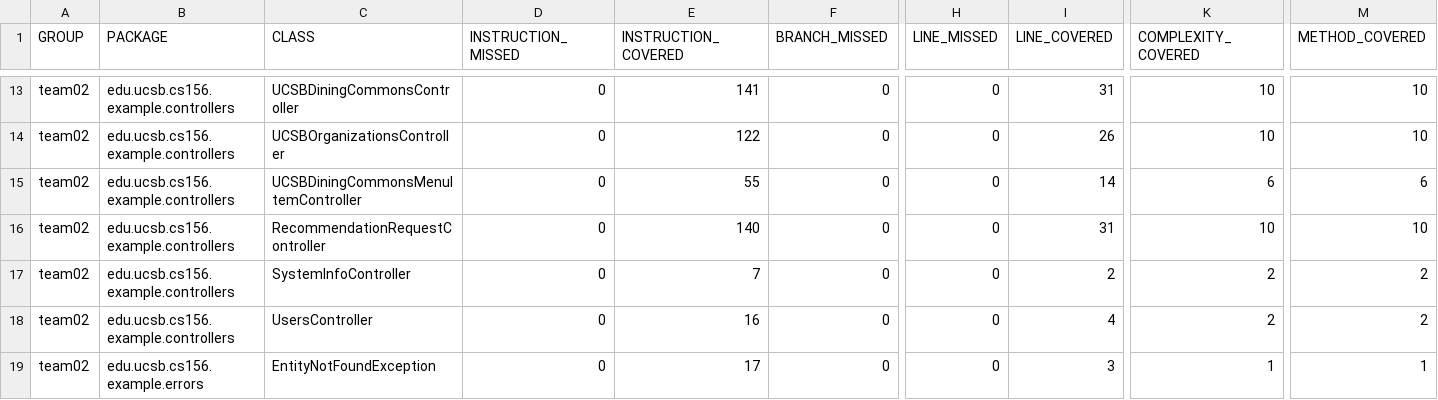
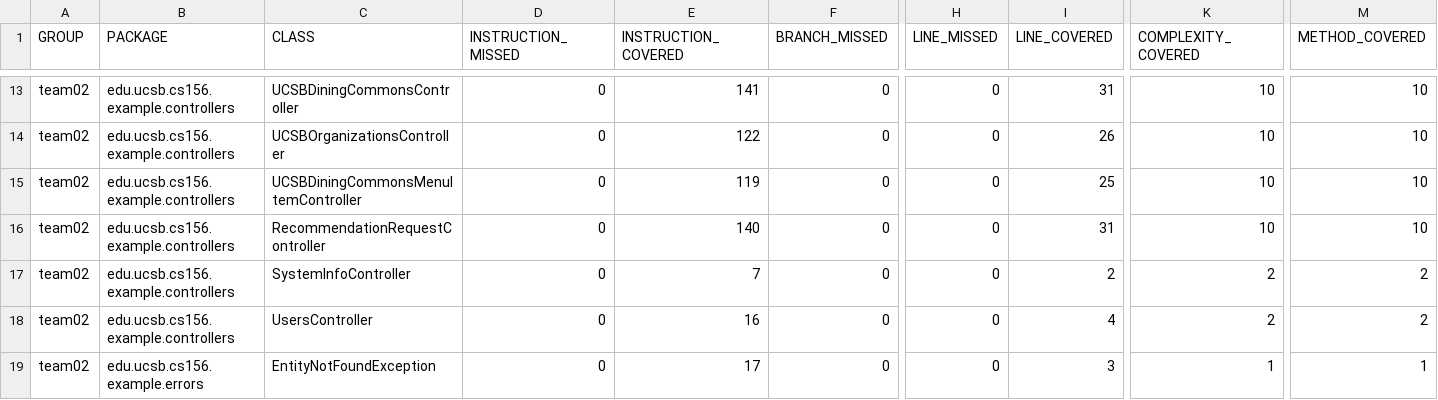
Before and after one commit to ucsb-cs156-s24/team02-s24-5pm-3, a CSV file: jacoco/jacoco.csv, drawn as a sheet; only a part is shown, gaps mark what is left out; the diff names each change by its address in the sheet, - before the commit and + after, or states it on an @@ line.

```diff
--- a/jacoco/jacoco.csv
+++ b/jacoco/jacoco.csv
-E15 (INSTRUCTION_COVERED): 55
+E15 (INSTRUCTION_COVERED): 119
-I15 (LINE_COVERED): 14
+I15 (LINE_COVERED): 25
-K15 (COMPLEXITY_COVERED): 6
+K15 (COMPLEXITY_COVERED): 10
-M15 (METHOD_COVERED): 6
+M15 (METHOD_COVERED): 10
```
Also changed, not shown: 7 other files.
